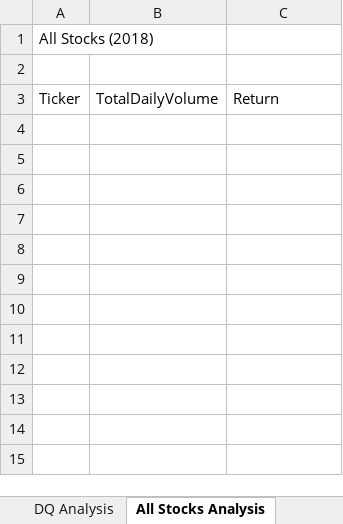
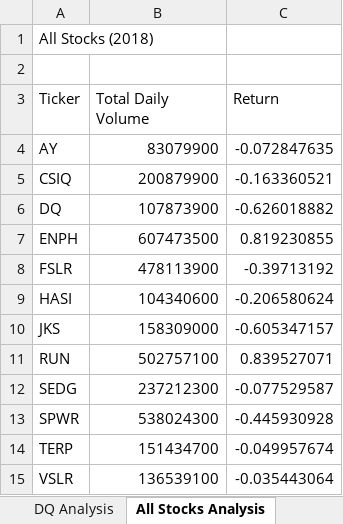
Before and after one commit to becca0316/stock-analysis, an Excel workbook: green_stocks.xlsm, sheet All Stocks Analysis, drawn as a sheet; values as stored, in another font and other column widths than the file's, no borders; the diff names each change by its address in the sheet, - before the commit and + after, or states it on an @@ line.

Commit message:
Add files via upload
completed code

```diff
--- a/green_stocks.xlsm (sheet All Stocks Analysis)
+++ b/green_stocks.xlsm (sheet All Stocks Analysis)
-B3: TotalDailyVolume
+B3: Total Daily Volume
+row 4: AY | 83079900 | -0.072847635
+row 5: CSIQ | 200879900 | -0.163360521
+row 6: DQ | 107873900 | -0.626018882
+row 7: ENPH | 607473500 | 0.819230855
+row 8: FSLR | 478113900 | -0.39713192
+row 9: HASI | 104340600 | -0.206580624
+row 10: JKS | 158309000 | -0.605347157
+row 11: RUN | 502757100 | 0.839527071
+row 12: SEDG | 237212300 | -0.077529587
+row 13: SPWR | 538024300 | -0.445930928
+row 14: TERP | 151434700 | -0.049957674
+row 15: VSLR | 136539100 | -0.035443064
```
Also changed, not shown: sheet DQ Analysis.
